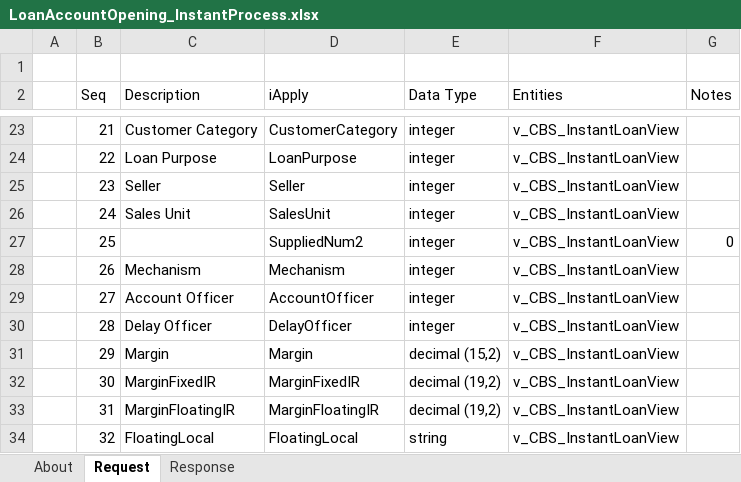
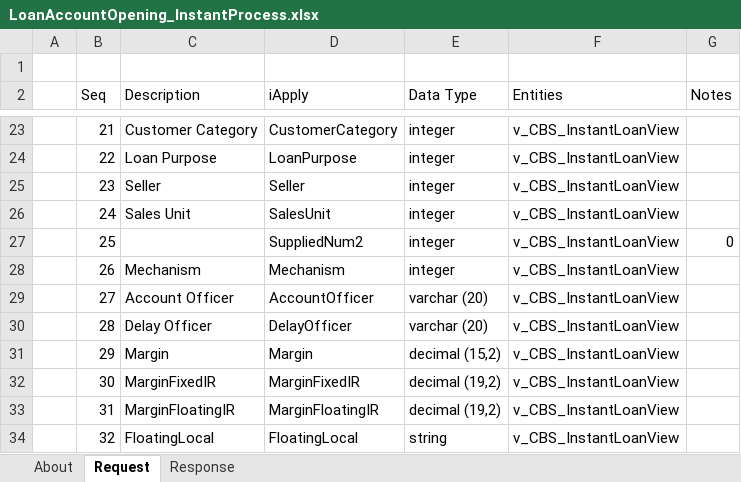
Before and after one commit to aafent/iApply_CCBS_API, an Excel workbook: IA_CCBS_BANK_SIDE/AccountOther/LoanAccountOpening_InstantProcess.xlsx, sheet Request, drawn as a sheet; only a part is shown, gaps mark what is left out; values as stored, in another font and other column widths than the file's, no borders; conditional formats and table styles not drawn; the diff names each change by its address in the sheet, - before the commit and + after, or states it on an @@ line.

Commit message:
CreateInstantLoan request changed two fields

```diff
--- a/IA_CCBS_BANK_SIDE/AccountOther/LoanAccountOpening_InstantProcess.xlsx (sheet Request)
+++ b/IA_CCBS_BANK_SIDE/AccountOther/LoanAccountOpening_InstantProcess.xlsx (sheet Request)
-E29:E30 (Data Type): integer
+E29:E30 (Data Type): varchar (20)
```
